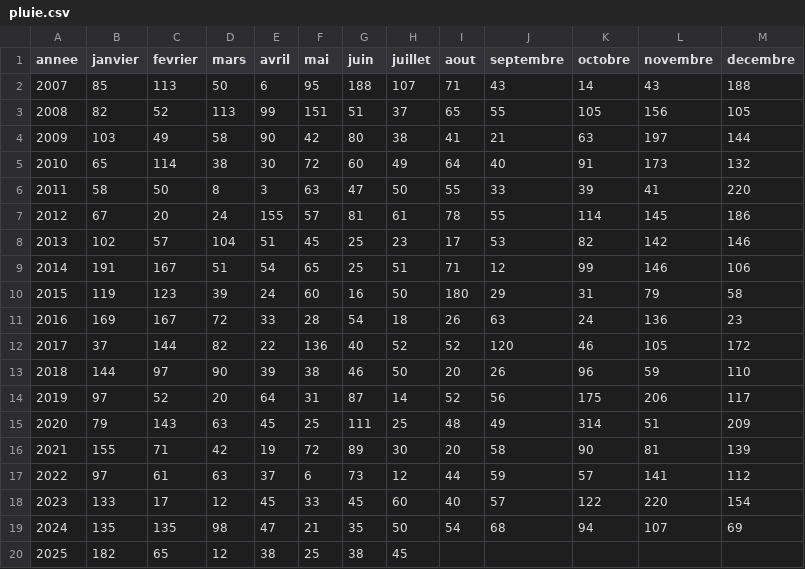
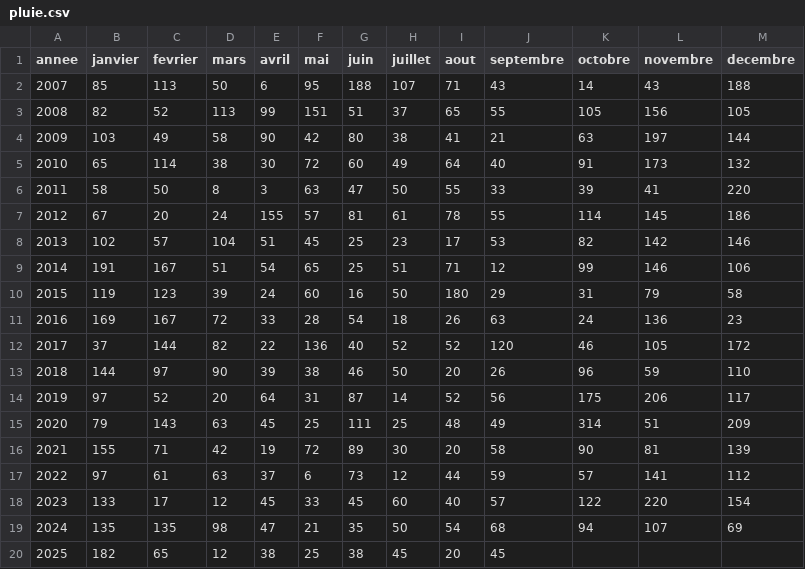
Before and after one commit to marinemarjou/pluviometrie-kermorvan, a CSV file: docs/pluie.csv, drawn as a sheet.

```diff
--- a/docs/pluie.csv
+++ b/docs/pluie.csv
@@ -19,2 +19,2 @@ annee;janvier;fevrier;mars;avril;mai;juin;juillet;aout;septembre;octobre;novembr
 2024;135;135;98;47;21;35;50;54;68;94;107;69
-2025;182;65;12;38;25;38;45;;;;;
+2025;182;65;12;38;25;38;45;20;45;;;
```
Also changed, not shown: pluie.csv, 1 other file.
